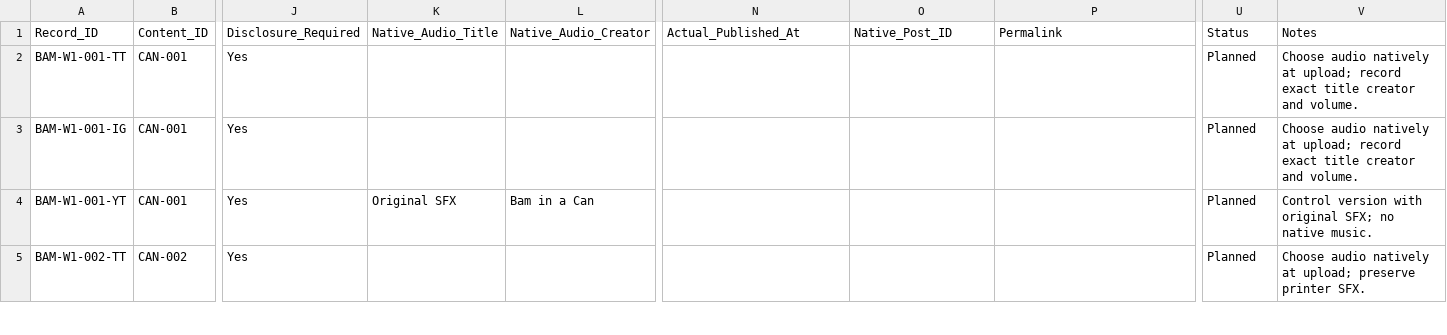
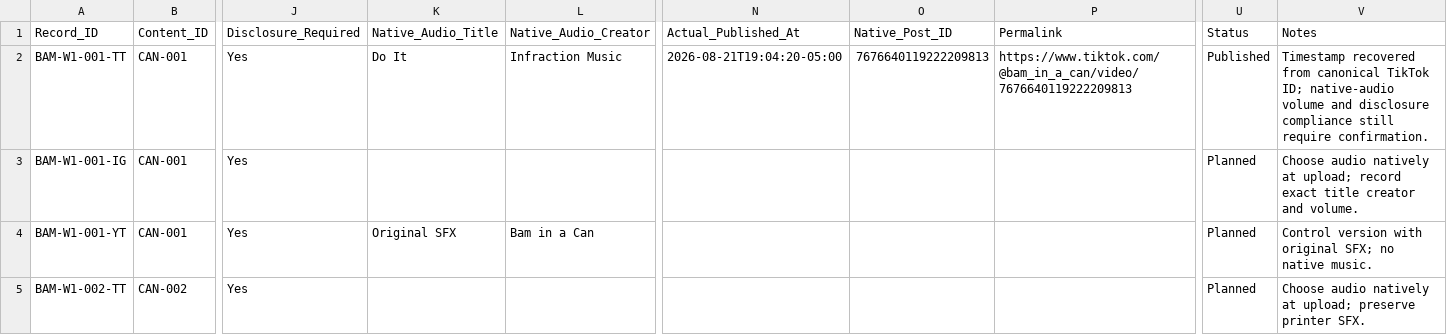
Before and after one commit to iomarketing09-sys/universe-sent-me-growth-os, a CSV file: Operations/Research/Bam_In_A_Can_Distribution_Ledger.csv, drawn as a sheet; only a part is shown, gaps mark what is left out; the diff names each change by its address in the sheet, - before the commit and + after, or states it on an @@ line.

Commit message:
distribution: record Bam CAN-001 TikTok launch

```diff
--- a/Operations/Research/Bam_In_A_Can_Distribution_Ledger.csv
+++ b/Operations/Research/Bam_In_A_Can_Distribution_Ledger.csv
-K2 (Native_Audio_Title): (empty)
+K2 (Native_Audio_Title): Do It
-L2 (Native_Audio_Creator): (empty)
+L2 (Native_Audio_Creator): Infraction Music
-N2 (Actual_Published_At): (empty)
+N2 (Actual_Published_At): 2026-08-21T19:04:20-05:00
-O2 (Native_Post_ID): (empty)
+O2 (Native_Post_ID): 7676640119222209813
-P2 (Permalink): (empty)
+P2 (Permalink): https://www.tiktok.com/@bam_in_a_can/video/7676640119222209813
-U2 (Status): Planned
+U2 (Status): Published
-V2 (Notes): Choose audio natively at upload; record exact title creator and volume.
+V2 (Notes): Timestamp recovered from canonical TikTok ID; native-audio volume and disclosure compliance still require confirmation.
```
Also changed, not shown: 3 other files.
